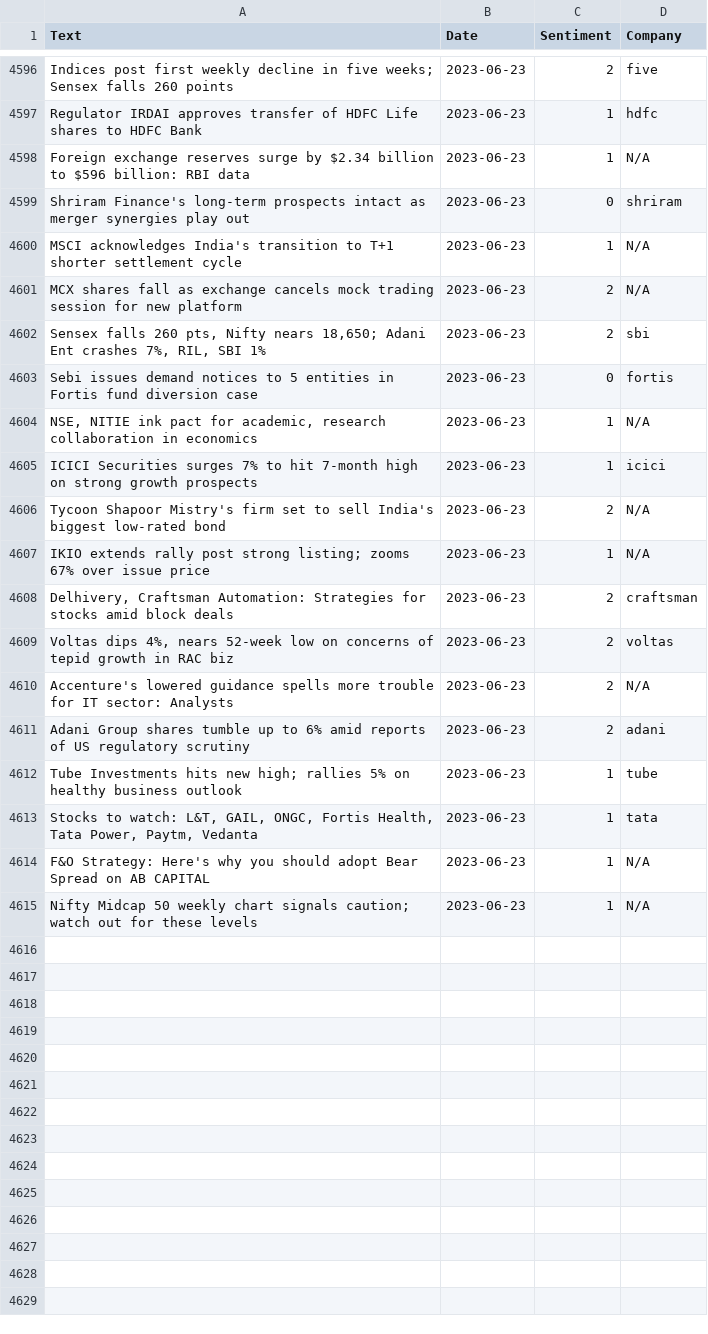
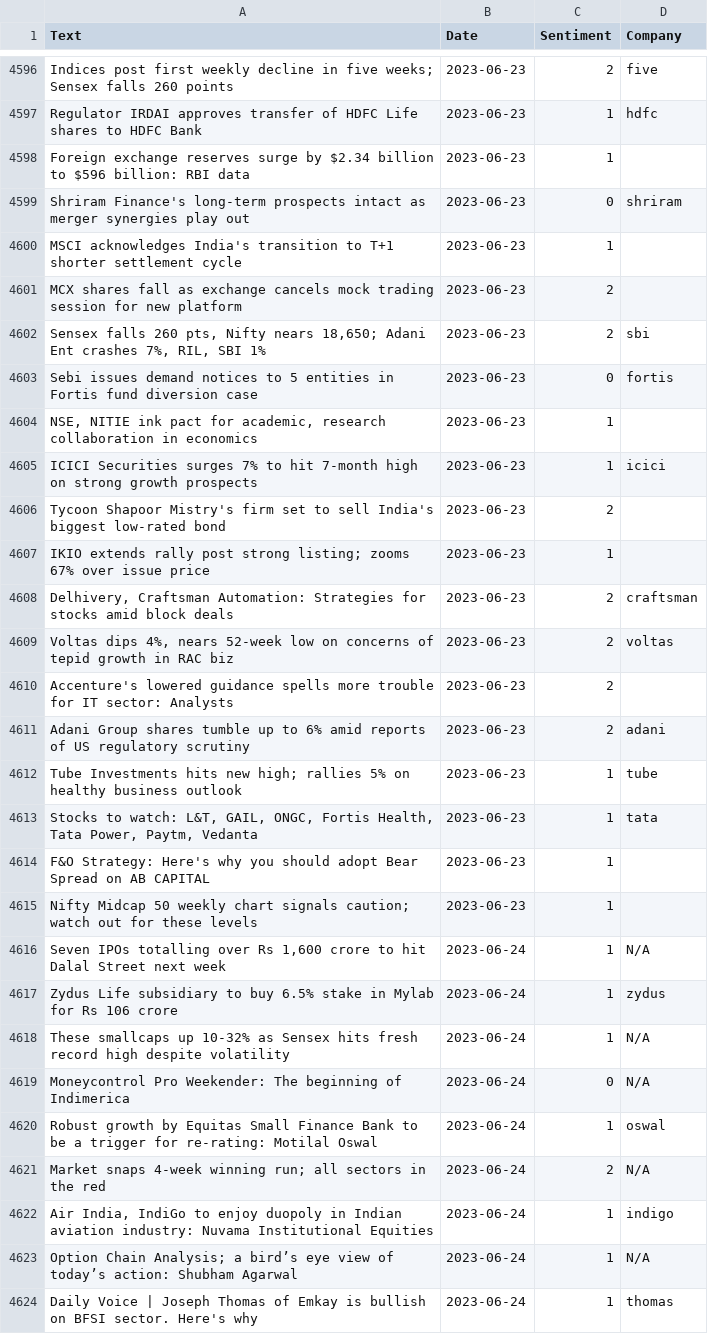
Before and after one commit to KingDEV22/Stock-Analysis, a CSV file: raw_news/dailynews.csv, drawn as a sheet; only a part is shown, gaps mark what is left out; the diff covers the shown part only.

```diff
--- a/raw_news/dailynews.csv
+++ b/raw_news/dailynews.csv
@@ -4597,15 +4597,15 @@ Indices post first weekly decline in five weeks; Sensex falls 260 points,2023-06
 Regulator IRDAI approves transfer of HDFC Life shares to HDFC Bank,2023-06-23,1,hdfc
-Foreign exchange reserves surge by $2.34 billion to $596 billion: RBI data,2023-06-23,1,N/A
+Foreign exchange reserves surge by $2.34 billion to $596 billion: RBI data,2023-06-23,1,
 Shriram Finance's long-term prospects intact as merger synergies play out,2023-06-23,0,shriram
-MSCI acknowledges India's transition to T+1 shorter settlement cycle,2023-06-23,1,N/A
-MCX shares fall as exchange cancels mock trading session for new platform,2023-06-23,2,N/A
+MSCI acknowledges India's transition to T+1 shorter settlement cycle,2023-06-23,1,
+MCX shares fall as exchange cancels mock trading session for new platform,2023-06-23,2,
 "Sensex falls 260 pts, Nifty nears 18,650; Adani Ent crashes 7%, RIL, SBI 1%",2023-06-23,2,sbi
 Sebi issues demand notices to 5 entities in Fortis fund diversion case,2023-06-23,0,fortis
-"NSE, NITIE ink pact for academic, research collaboration in economics",2023-06-23,1,N/A
+"NSE, NITIE ink pact for academic, research collaboration in economics",2023-06-23,1,
 ICICI Securities surges 7% to hit 7-month high on strong growth prospects,2023-06-23,1,icici
-Tycoon Shapoor Mistry's firm set to sell India's biggest low-rated bond,2023-06-23,2,N/A
-IKIO extends rally post strong listing; zooms 67% over issue price,2023-06-23,1,N/A
+Tycoon Shapoor Mistry's firm set to sell India's biggest low-rated bond,2023-06-23,2,
+IKIO extends rally post strong listing; zooms 67% over issue price,2023-06-23,1,
 "Delhivery, Craftsman Automation: Strategies for stocks amid block deals",2023-06-23,2,craftsman
 "Voltas dips 4%, nears 52-week low on concerns of tepid growth in RAC biz",2023-06-23,2,voltas
-Accenture's lowered guidance spells more trouble for IT sector: Analysts,2023-06-23,2,N/A
+Accenture's lowered guidance spells more trouble for IT sector: Analysts,2023-06-23,2,
 Adani Group shares tumble up to 6% amid reports of US regulatory scrutiny,2023-06-23,2,adani
@@ -4613,3 +4613,12 @@ Tube Investments hits new high; rallies 5% on healthy business outlook,2023-06-2
 "Stocks to watch: L&T, GAIL, ONGC, Fortis Health, Tata Power, Paytm, Vedanta",2023-06-23,1,tata
-F&O Strategy: Here's why you should adopt Bear Spread on AB CAPITAL,2023-06-23,1,N/A
-Nifty Midcap 50 weekly chart signals caution; watch out for these levels,2023-06-23,1,N/A
+F&O Strategy: Here's why you should adopt Bear Spread on AB CAPITAL,2023-06-23,1,
+Nifty Midcap 50 weekly chart signals caution; watch out for these levels,2023-06-23,1,
+"  Seven IPOs totalling over Rs 1,600 crore to hit Dalal Street next week",2023-06-24,1,N/A
+  Zydus Life subsidiary to buy 6.5% stake in Mylab for Rs 106 crore,2023-06-24,1,zydus
+  These smallcaps up 10-32% as Sensex hits fresh record high despite volatility,2023-06-24,1,N/A
+  Moneycontrol Pro Weekender: The beginning of Indimerica,2023-06-24,0,N/A
+  Robust growth by Equitas Small Finance Bank to be a trigger for re-rating: Motilal Oswal,2023-06-24,1,oswal
+  Market snaps 4-week winning run; all sectors in the red,2023-06-24,2,N/A
+"  Air India, IndiGo to enjoy duopoly in Indian aviation industry: Nuvama Institutional Equities",2023-06-24,1,indigo
+  Option Chain Analysis; a bird’s eye view of today’s action: Shubham Agarwal,2023-06-24,1,N/A
+  Daily Voice | Joseph Thomas of Emkay is bullish on BFSI sector. Here's why,2023-06-24,1,thomas
```
Also changed, not shown: 30 added rows and 18 edited cells elsewhere in this file.
